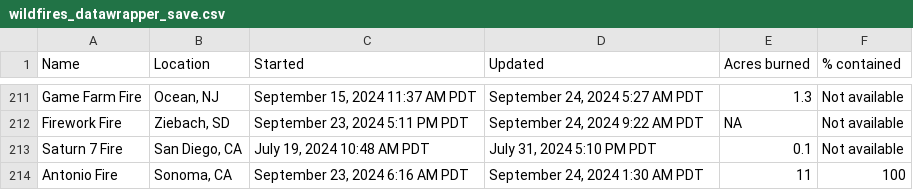
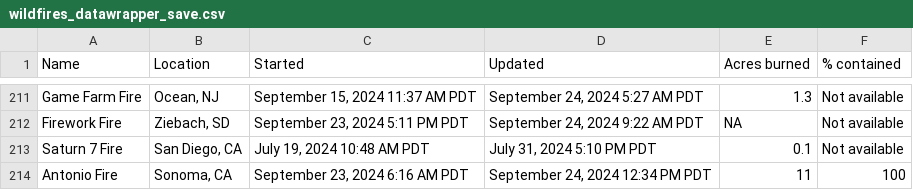
Before and after one commit to cbs-news-data/wildfire_watch, a CSV file: data/wildfires_datawrapper_save.csv, drawn as a sheet; only a part is shown, gaps mark what is left out; the diff covers the shown part only.

```diff
--- a/data/wildfires_datawrapper_save.csv
+++ b/data/wildfires_datawrapper_save.csv
@@ -213,2 +213,2 @@ Firework Fire,"Ziebach, SD","September 23, 2024 5:11 PM PDT","September 24, 2024
 Saturn 7 Fire,"San Diego, CA","July 19, 2024 10:48 AM PDT","July 31, 2024 5:10 PM PDT",0.1,Not available
-Antonio Fire,"Sonoma, CA","September 23, 2024 6:16 AM PDT","September 24, 2024 1:30 AM PDT",11,100
+Antonio Fire,"Sonoma, CA","September 23, 2024 6:16 AM PDT","September 24, 2024 12:34 PM PDT",11,100
```
Also changed, not shown: 20 edited cells elsewhere in this file, data/wildfires_save.csv, 4 other files.
